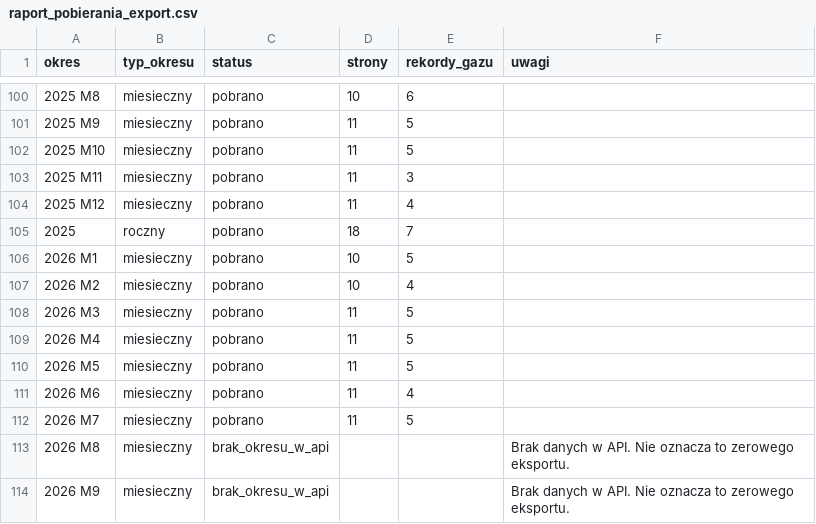
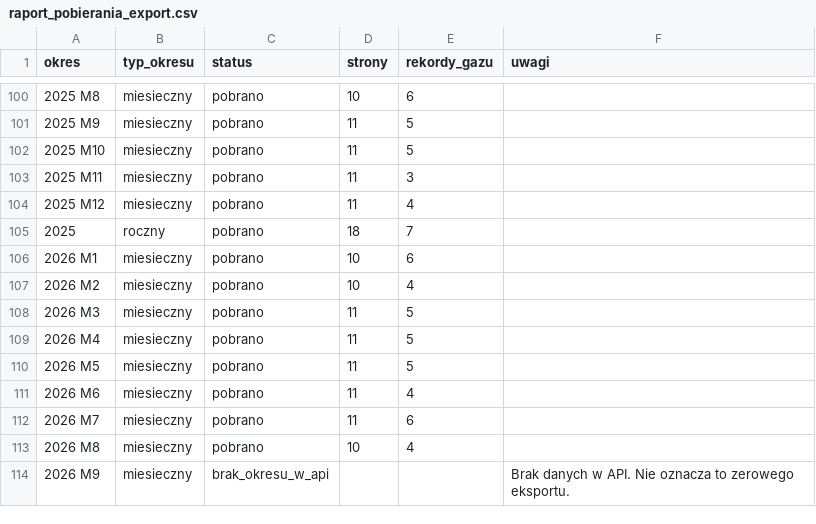
Before and after one commit to melancholiaaa/forum, a CSV file: gus_gaz_export/raport_pobierania_export.csv, drawn as a sheet; only a part is shown, gaps mark what is left out.

```diff
--- a/gus_gaz_export/raport_pobierania_export.csv
+++ b/gus_gaz_export/raport_pobierania_export.csv
@@ -105,3 +105,3 @@
 2025;roczny;pobrano;18;7;
-2026 M1;miesieczny;pobrano;10;5;
+2026 M1;miesieczny;pobrano;10;6;
 2026 M2;miesieczny;pobrano;10;4;
@@ -111,4 +111,4 @@
 2026 M6;miesieczny;pobrano;11;4;
-2026 M7;miesieczny;pobrano;11;5;
-2026 M8;miesieczny;brak_okresu_w_api;;;Brak danych w API. Nie oznacza to zerowego eksportu.
+2026 M7;miesieczny;pobrano;11;6;
+2026 M8;miesieczny;pobrano;10;4;
 2026 M9;miesieczny;brak_okresu_w_api;;;Brak danych w API. Nie oznacza to zerowego eksportu.
```
Also changed, not shown: 2 other files.
